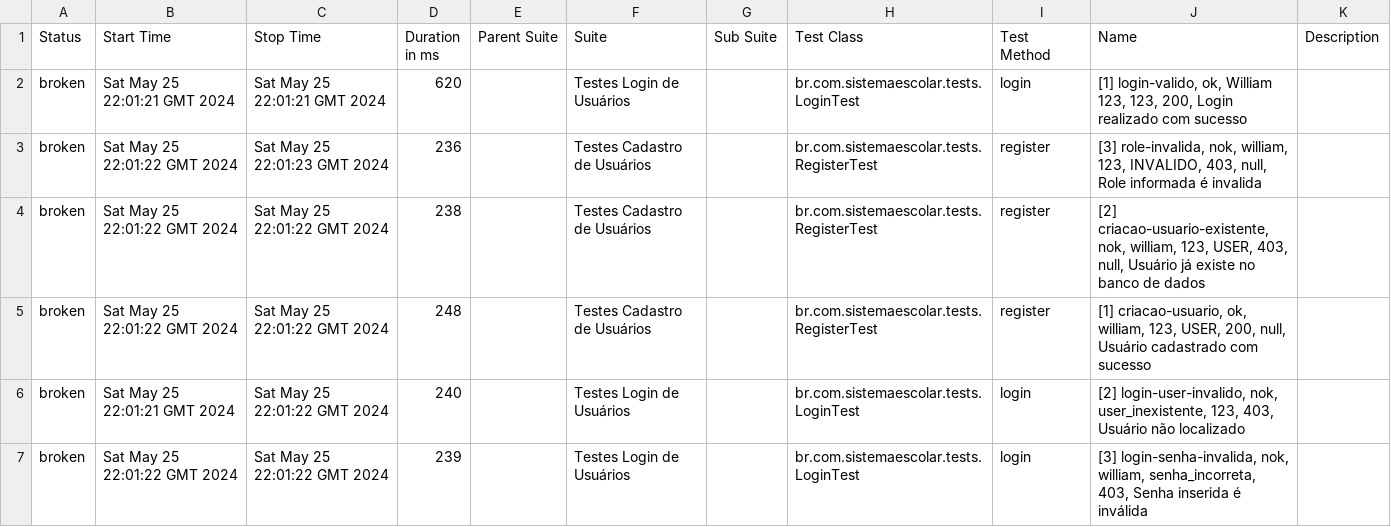
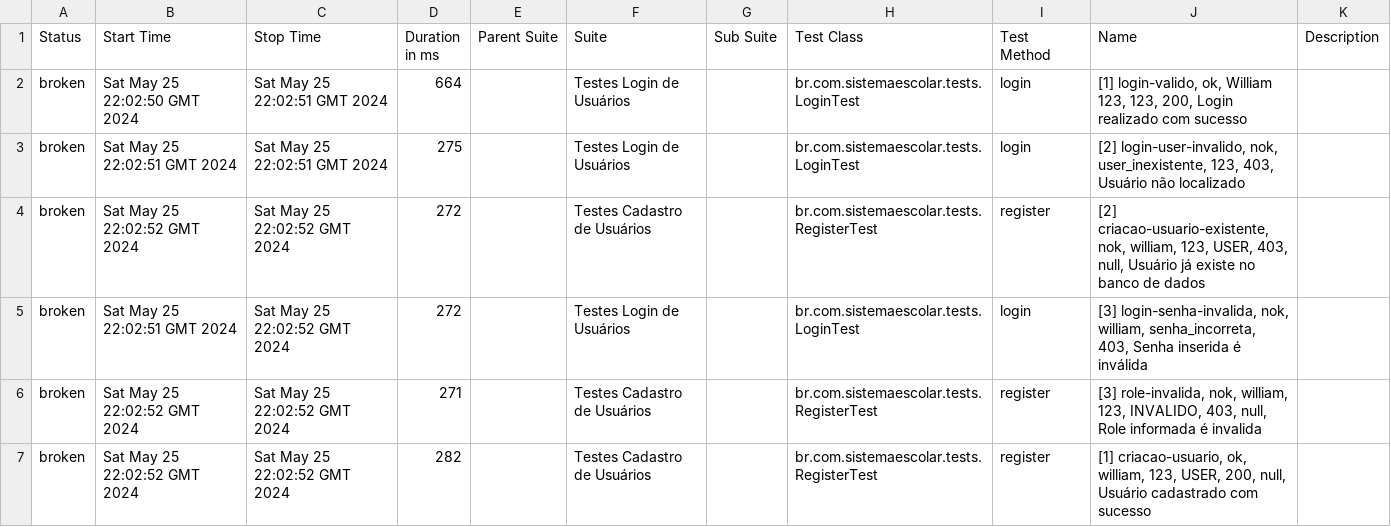
Before and after one commit to williambreda/sistema-escolar, a CSV file: 7/data/suites.csv, drawn as a sheet.

```diff
--- a/7/data/suites.csv
+++ b/7/data/suites.csv
@@ -1,7 +1,7 @@
 "Status","Start Time","Stop Time","Duration in ms","Parent Suite","Suite","Sub Suite","Test Class","Test Method","Name","Description"
-"broken","Sat May 25 22:01:21 GMT 2024","Sat May 25 22:01:21 GMT 2024","620","","Testes Login de Usuários","","br.com.sistemaescolar.tests.LoginTest","login","[1] login-valido, ok, William 123, 123, 200, Login realizado com sucesso",""
-"broken","Sat May 25 22:01:22 GMT 2024","Sat May 25 22:01:23 GMT 2024","236","","Testes Cadastro de Usuários","","br.com.sistemaescolar.tests.RegisterTest","register","[3] role-invalida, nok, william, 123, INVALIDO, 403, null, Role informada é invalida",""
-"broken","Sat May 25 22:01:22 GMT 2024","Sat May 25 22:01:22 GMT 2024","238","","Testes Cadastro de Usuários","","br.com.sistemaescolar.tests.RegisterTest","register","[2] criacao-usuario-existente, nok, william, 123, USER, 403, null, Usuário já existe no banco de dados",""
-"broken","Sat May 25 22:01:22 GMT 2024","Sat May 25 22:01:22 GMT 2024","248","","Testes Cadastro de Usuários","","br.com.sistemaescolar.tests.RegisterTest","register","[1] criacao-usuario, ok, william, 123, USER, 200, null, Usuário cadastrado com sucesso",""
-"broken","Sat May 25 22:01:21 GMT 2024","Sat May 25 22:01:22 GMT 2024","240","","Testes Login de Usuários","","br.com.sistemaescolar.tests.LoginTest","login","[2] login-user-invalido, nok, user_inexistente, 123, 403, Usuário não localizado",""
-"broken","Sat May 25 22:01:22 GMT 2024","Sat May 25 22:01:22 GMT 2024","239","","Testes Login de Usuários","","br.com.sistemaescolar.tests.LoginTest","login","[3] login-senha-invalida, nok, william, senha_incorreta, 403, Senha inserida é inválida",""
+"broken","Sat May 25 22:02:50 GMT 2024","Sat May 25 22:02:51 GMT 2024","664","","Testes Login de Usuários","","br.com.sistemaescolar.tests.LoginTest","login","[1] login-valido, ok, William 123, 123, 200, Login realizado com sucesso",""
+"broken","Sat May 25 22:02:51 GMT 2024","Sat May 25 22:02:51 GMT 2024","275","","Testes Login de Usuários","","br.com.sistemaescolar.tests.LoginTest","login","[2] login-user-invalido, nok, user_inexistente, 123, 403, Usuário não localizado",""
+"broken","Sat May 25 22:02:52 GMT 2024","Sat May 25 22:02:52 GMT 2024","272","","Testes Cadastro de Usuários","","br.com.sistemaescolar.tests.RegisterTest","register","[2] criacao-usuario-existente, nok, william, 123, USER, 403, null, Usuário já existe no banco de dados",""
+"broken","Sat May 25 22:02:51 GMT 2024","Sat May 25 22:02:52 GMT 2024","272","","Testes Login de Usuários","","br.com.sistemaescolar.tests.LoginTest","login","[3] login-senha-invalida, nok, william, senha_incorreta, 403, Senha inserida é inválida",""
+"broken","Sat May 25 22:02:52 GMT 2024","Sat May 25 22:02:52 GMT 2024","271","","Testes Cadastro de Usuários","","br.com.sistemaescolar.tests.RegisterTest","register","[3] role-invalida, nok, william, 123, INVALIDO, 403, null, Role informada é invalida",""
+"broken","Sat May 25 22:02:52 GMT 2024","Sat May 25 22:02:52 GMT 2024","282","","Testes Cadastro de Usuários","","br.com.sistemaescolar.tests.RegisterTest","register","[1] criacao-usuario, ok, william, 123, USER, 200, null, Usuário cadastrado com sucesso",""
```
Also changed, not shown: 35 other files.
